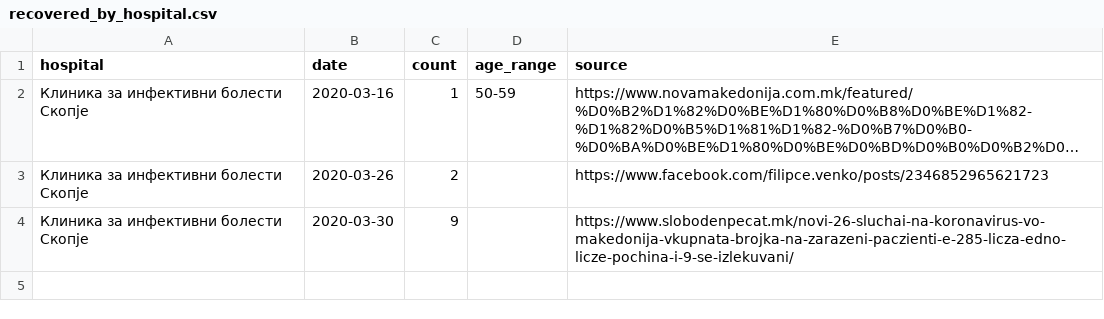
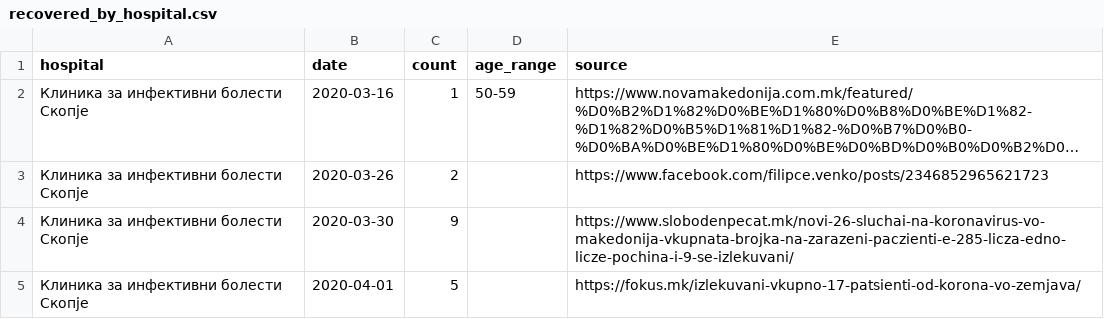
Before and after one commit to klupp/opendata, a CSV file: mk/covid19/datasets/recovered_by_hospital.csv, drawn as a sheet; long unchanged cells end in …; the diff names each change by its address in the sheet, - before the commit and + after, or states it on an @@ line.

```diff
--- a/mk/covid19/datasets/recovered_by_hospital.csv
+++ b/mk/covid19/datasets/recovered_by_hospital.csv
+row 5: Клиника за инфективни болести Скопје | 2020-04-01 | 5 |  | https://fokus.mk/izlekuvani-vkupno-17-patsienti-od-korona-vo-zemjava/
```
Also changed, not shown: mk/covid19/datasets/dead_by_hospital.csv, mk/covid19/datasets/dead_by_municipality.csv, 5 other files.
